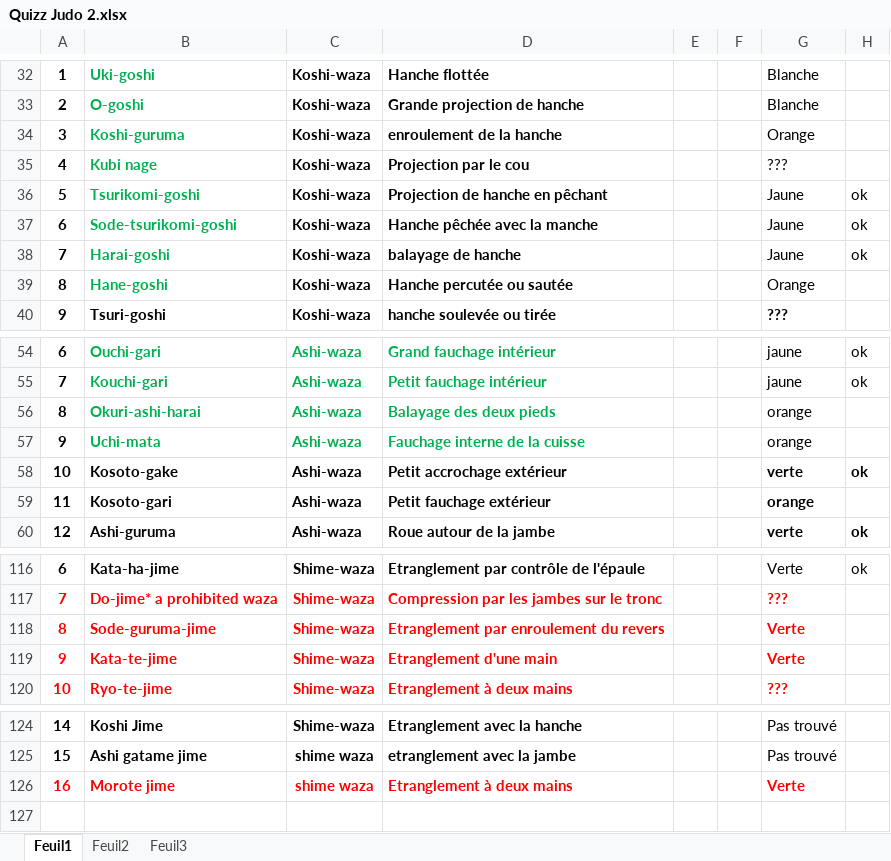
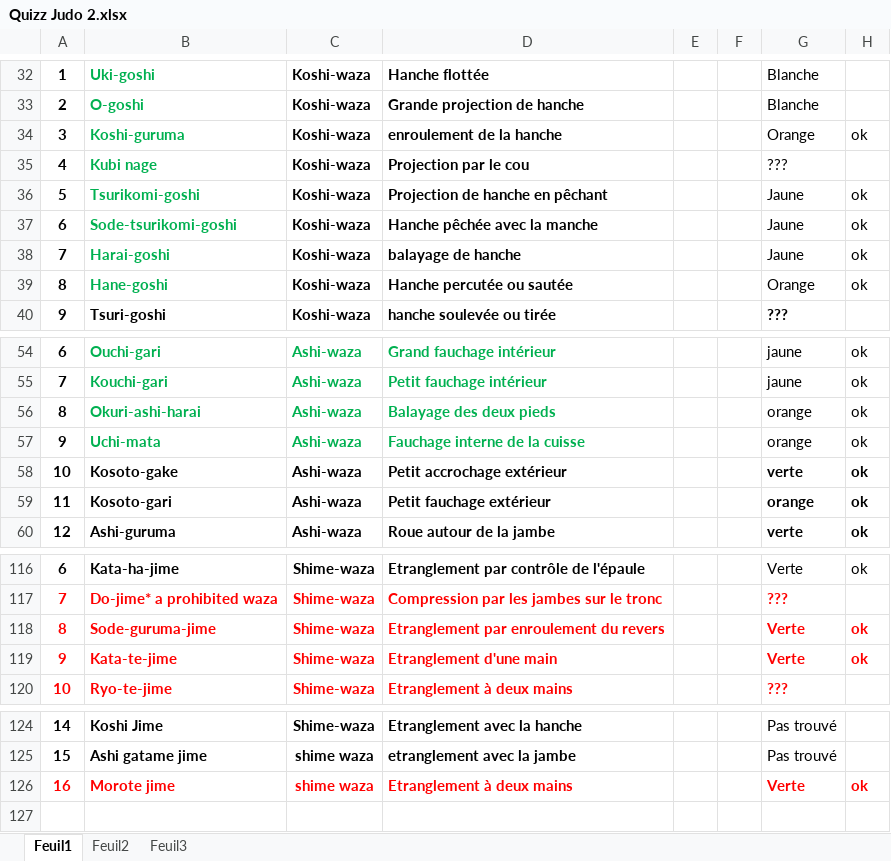
Before and after one commit to Chaoskira/ProjetJudoWP, an Excel workbook: Quizz Judo 2.xlsx, sheet Feuil1, drawn as a sheet; only a part is shown, gaps mark what is left out; values as stored, in another font and other column widths than the file's, no borders; the diff names each change by its address in the sheet, - before the commit and + after, or states it on an @@ line.

```diff
--- a/Quizz Judo 2.xlsx (sheet Feuil1)
+++ b/Quizz Judo 2.xlsx (sheet Feuil1)
-H34: (empty)
+H34: ok
-H39: (empty)
+H39: ok
-H56:H57: (empty)
+H56:H57: ok
-H59: (empty)
+H59: ok
-H118:H119: (empty)
+H118:H119: ok
-H126: (empty)
+H126: ok
```
Also changed, not shown: 1 other file.
